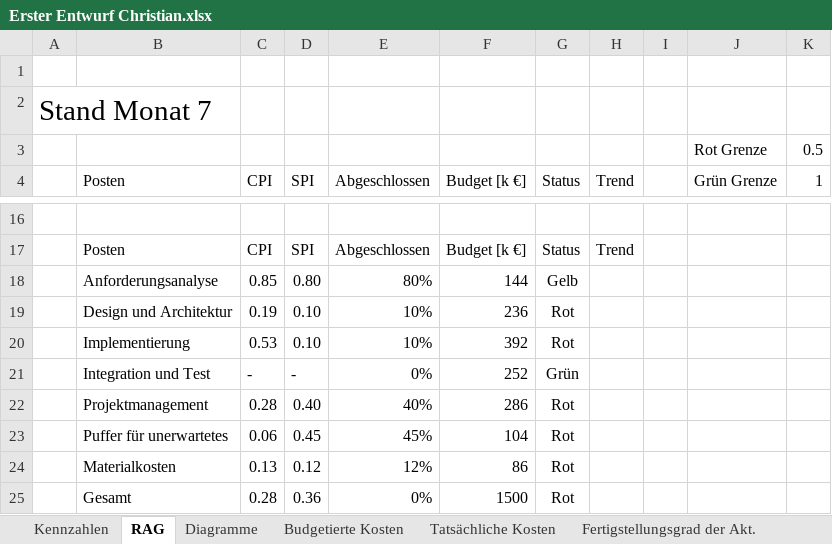
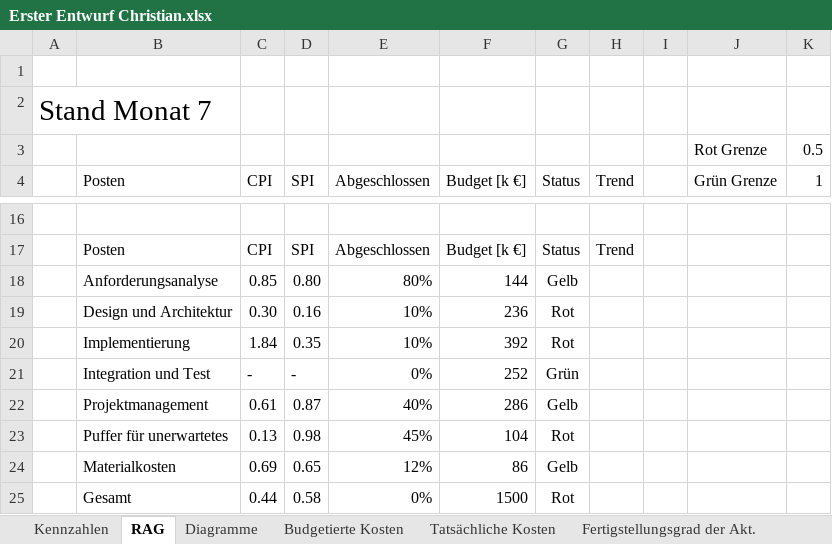
Before and after one commit to DanielBenesch/swpbc, an Excel workbook: Lab1/Erster Entwurf Christian.xlsx, sheet RAG, drawn as a sheet; only a part is shown, gaps mark what is left out; values as stored, in another font and other column widths than the file's, no borders; conditional formats and table styles not drawn; the diff covers the shown part only; the diff names each change by its address in the sheet, - before the commit and + after, or states it on an @@ line.

```diff
--- a/Lab1/Erster Entwurf Christian.xlsx (sheet RAG)
+++ b/Lab1/Erster Entwurf Christian.xlsx (sheet RAG)
-C19 (CPI): 0.19
+C19 (CPI): 0.30
-D19 (SPI): 0.10
+D19 (SPI): 0.16
-C20 (CPI): 0.53
+C20 (CPI): 1.84
-D20 (SPI): 0.10
+D20 (SPI): 0.35
-C22 (CPI): 0.28
+C22 (CPI): 0.61
-D22 (SPI): 0.40
+D22 (SPI): 0.87
-G22 (Status): Rot
+G22 (Status): Gelb
-C23 (CPI): 0.06
+C23 (CPI): 0.13
-D23 (SPI): 0.45
+D23 (SPI): 0.98
-C24 (CPI): 0.13
+C24 (CPI): 0.69
-D24 (SPI): 0.12
+D24 (SPI): 0.65
-G24 (Status): Rot
+G24 (Status): Gelb
-C25 (CPI): 0.28
+C25 (CPI): 0.44
-D25 (SPI): 0.36
+D25 (SPI): 0.58
```
Also changed, not shown: 21 edited cells elsewhere in this sheet, sheet Kennzahlen, formulas that keep their value, charts or pictures.
